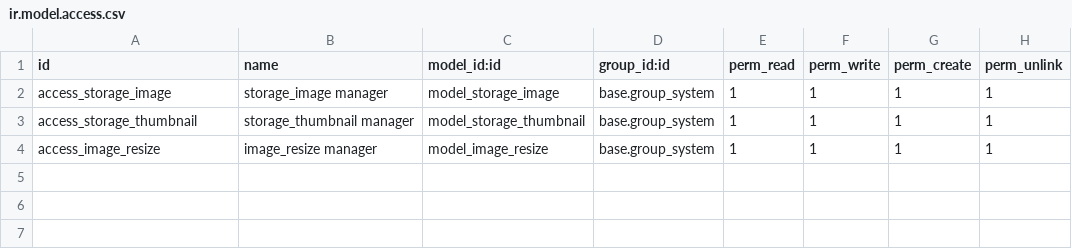
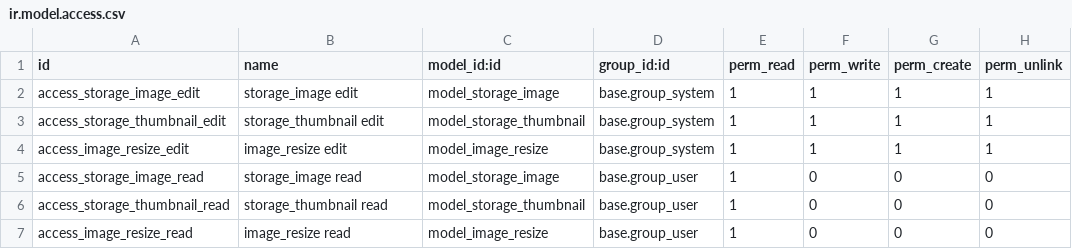
Before and after one commit to ForgeFlow/storage, a CSV file: storage_image/security/ir.model.access.csv, drawn as a sheet.

Commit message:
[FIX] configure correctly the right access

```diff
--- a/storage_image/security/ir.model.access.csv
+++ b/storage_image/security/ir.model.access.csv
@@ -1,4 +1,7 @@
 id,name,model_id:id,group_id:id,perm_read,perm_write,perm_create,perm_unlink
-access_storage_image,storage_image manager,model_storage_image,base.group_system,1,1,1,1
-access_storage_thumbnail,storage_thumbnail manager,model_storage_thumbnail,base.group_system,1,1,1,1
-access_image_resize,image_resize manager,model_image_resize,base.group_system,1,1,1,1
+access_storage_image_edit,storage_image edit,model_storage_image,base.group_system,1,1,1,1
+access_storage_thumbnail_edit,storage_thumbnail edit,model_storage_thumbnail,base.group_system,1,1,1,1
+access_image_resize_edit,image_resize edit,model_image_resize,base.group_system,1,1,1,1
+access_storage_image_read,storage_image read,model_storage_image,base.group_user,1,0,0,0
+access_storage_thumbnail_read,storage_thumbnail read,model_storage_thumbnail,base.group_user,1,0,0,0
+access_image_resize_read,image_resize read,model_image_resize,base.group_user,1,0,0,0
```
Also changed, not shown: 1 other file.
